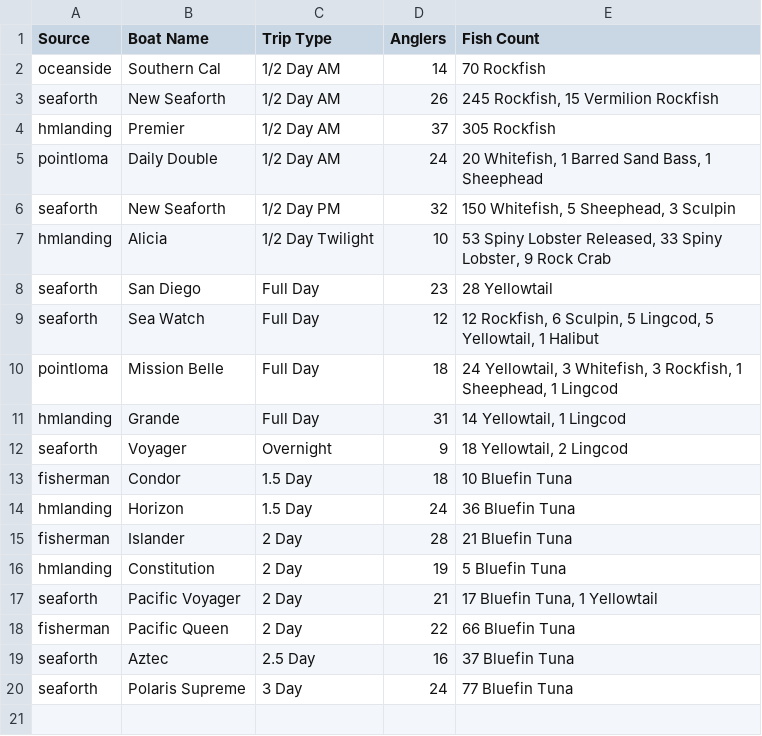
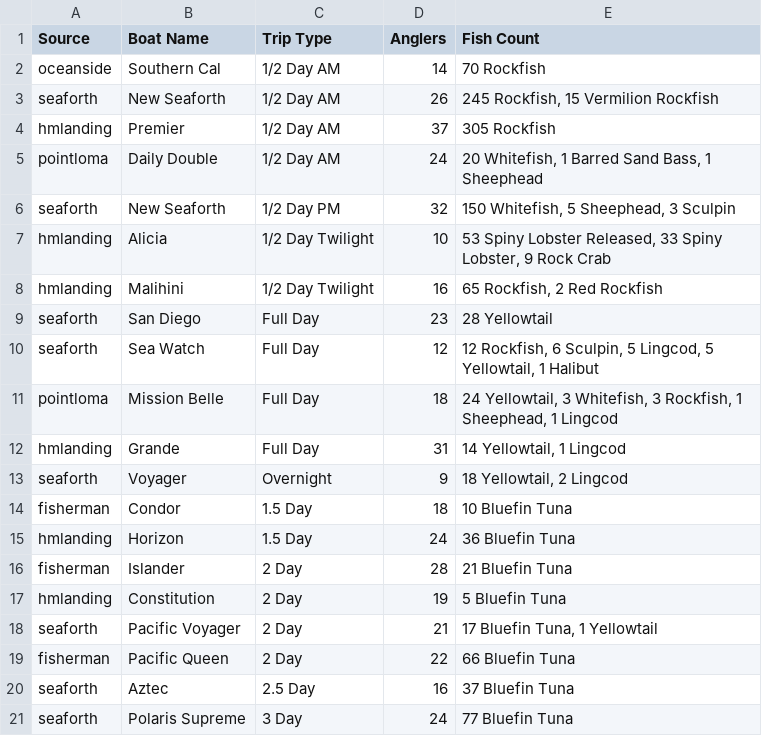
Before and after one commit to hdehaini/Fishing_Reports, a CSV file: database/sorted_fishing_reports.csv, drawn as a sheet; the diff names each change by its address in the sheet, - before the commit and + after, or states it on an @@ line.

```diff
--- a/database/sorted_fishing_reports.csv
+++ b/database/sorted_fishing_reports.csv
+row 8: hmlanding | Malihini | 1/2 Day Twilight | 16 | 65 Rockfish, 2 Red Rockfish
```
Also changed, not shown: 1 other file.
